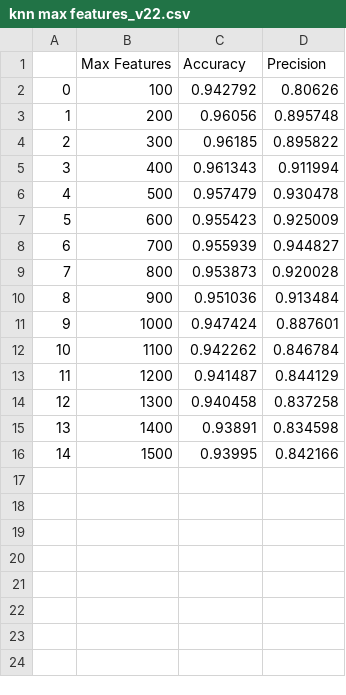
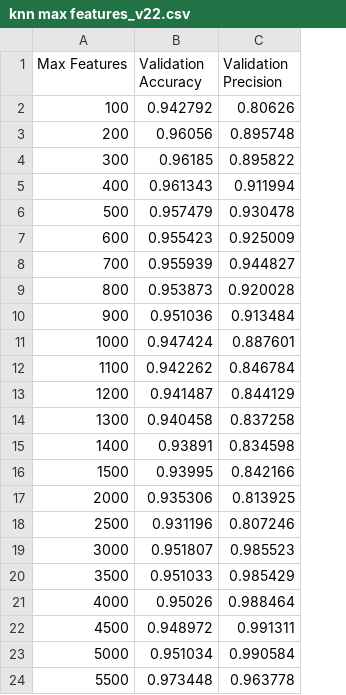
Before and after one commit to j2colaco/SMS_spam_or_ham, a CSV file: knn/Archive/knn max features_v22.csv, drawn as a sheet; removed rows and columns are numbered as before the commit, all else as after; the diff names each change by its address in the sheet, - before the commit and + after, or states it on an @@ line.

```diff
--- a/knn/Archive/knn max features_v22.csv
+++ b/knn/Archive/knn max features_v22.csv
-column A, rows 2-16: 0 | 1 | 2 | 3 | 4 | 5 | 6 | 7 | 8 | 9 | 10 | 11 | 12 | 13 | 14
-B1: Accuracy
+B1: Validation Accuracy
-C1: Precision
+C1: Validation Precision
+row 17: 2000 | 0.935306 | 0.813925
+row 18: 2500 | 0.931196 | 0.807246
+row 19: 3000 | 0.951807 | 0.985523
+row 20: 3500 | 0.951033 | 0.985429
+row 21: 4000 | 0.95026 | 0.988464
+row 22: 4500 | 0.948972 | 0.991311
+row 23: 5000 | 0.951034 | 0.990584
+row 24: 5500 | 0.973448 | 0.963778
```
Also changed, not shown: neural network/output.csv, 10 other files.
